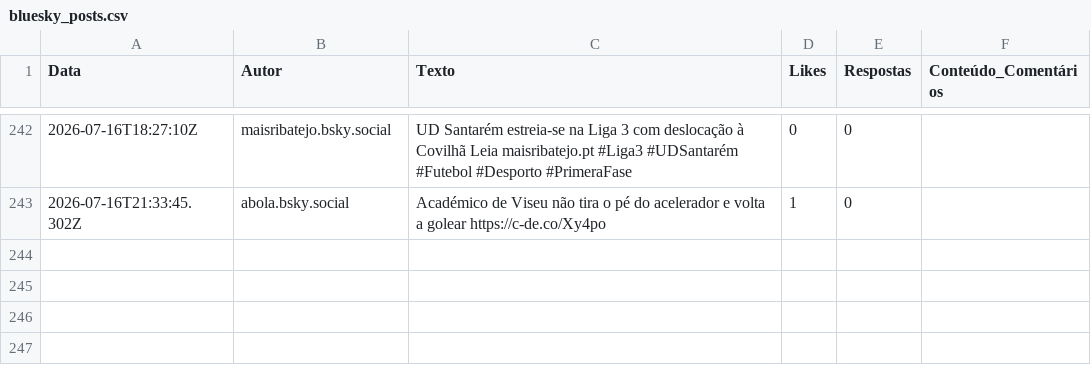
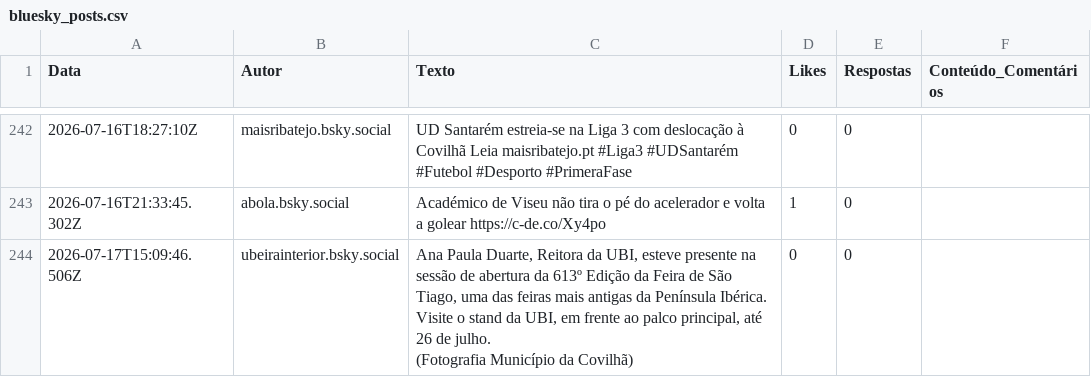
Before and after one commit to carolinarraposo/extracao-dados-covilha, a CSV file: data/raw/bluesky_posts.csv, drawn as a sheet; only a part is shown, gaps mark what is left out; ↵ is a line break in a cell; the diff names each change by its address in the sheet, - before the commit and + after, or states it on an @@ line.

```diff
--- a/data/raw/bluesky_posts.csv
+++ b/data/raw/bluesky_posts.csv
+row 244: 2026-07-17T15:09:46.506Z | ubeirainterior.bsky.social | Ana Paula Duarte, Reitora da UBI, esteve presente na sessão de abertura da 613º Edição da Feira de São Tiago, uma das feiras mais antigas da Península Ibérica. ↵ Visite o stand da UBI, em frente ao palco principal, até 26 de julho. ↵ (Fotografia Município da Covilhã) | 0 | 0
```
Also changed, not shown: 4 other files.
